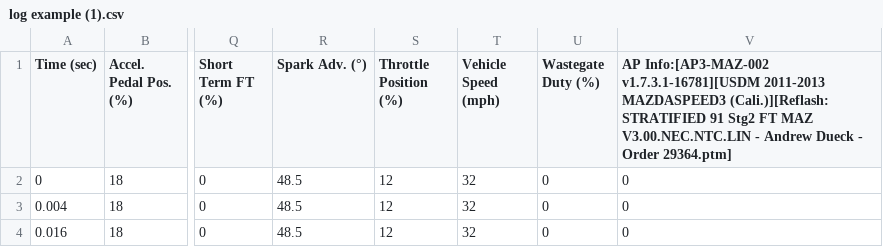
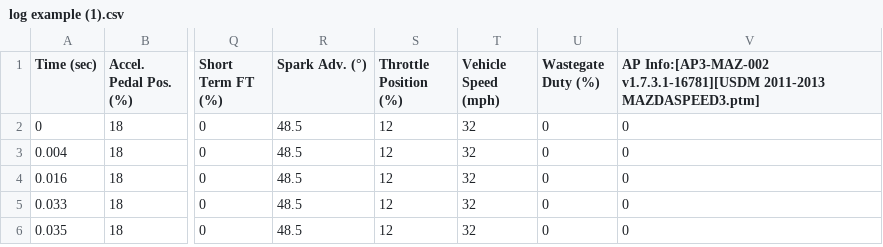
Before and after one commit to dotboiii/Accesstuner-log-to-MAF-cal, a CSV file: log example (1).csv, drawn as a sheet; only a part is shown, gaps mark what is left out; the shorter side is filled out with more unchanged rows; the diff names each change by its address in the sheet, - before the commit and + after, or states it on an @@ line.

Commit message:
xd

```diff
--- a/log example (1).csv
+++ b/log example (1).csv
-V1: …v1.7.3.1-16781][USDM 2011-2013 MAZDASPEED3 (Cali.)][Reflash: STRATIFIED 91 Stg2 FT MAZ V3.00.NEC.NTC.LIN - Andrew Dueck - Order 29364.ptm]
+V1: …v1.7.3.1-16781][USDM 2011-2013 MAZDASPEED3.ptm]
```
